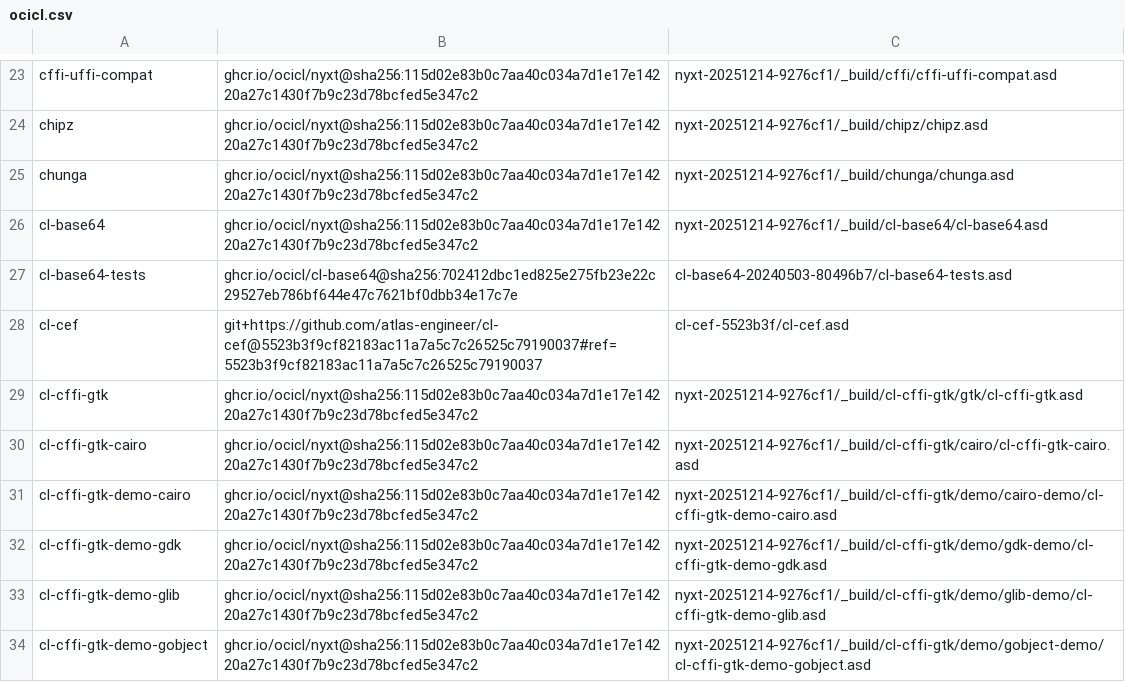
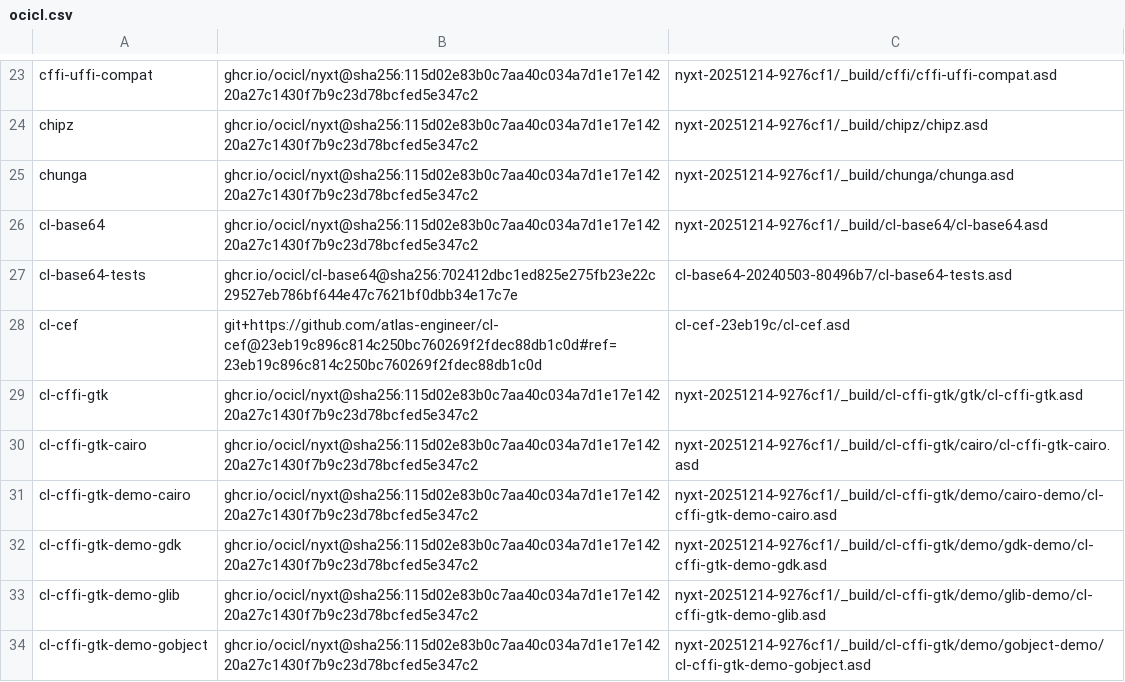
Before and after one commit to atlas-engineer/nyxt, a CSV file: ocicl.csv, drawn as a sheet; only a part is shown, gaps mark what is left out.

Commit message:
Pin cl-cef to the revision that sets the view background before a document paints.

```diff
--- a/ocicl.csv
+++ b/ocicl.csv
@@ -27,3 +27,3 @@ cl-base64, ghcr.io/ocicl/nyxt@sha256:115d02e83b0c7aa40c034a7d1e17e14220a27c1430f
 cl-base64-tests, ghcr.io/ocicl/cl-base64@sha256:702412dbc1ed825e275fb23e22c29527eb786bf644e47c7621bf0dbb34e17c7e, cl-base64-20240503-80496b7/cl-base64-tests.asd
-cl-cef, git+https://github.com/atlas-engineer/cl-cef@5523b3f9cf82183ac11a7a5c7c26525c79190037#ref=5523b3f9cf82183ac11a7a5c7c26525c79190037, cl-cef-5523b3f/cl-cef.asd
+cl-cef, git+https://github.com/atlas-engineer/cl-cef@23eb19c896c814c250bc760269f2fdec88db1c0d#ref=23eb19c896c814c250bc760269f2fdec88db1c0d, cl-cef-23eb19c/cl-cef.asd
 cl-cffi-gtk, ghcr.io/ocicl/nyxt@sha256:115d02e83b0c7aa40c034a7d1e17e14220a27c1430f7b9c23d78bcfed5e347c2, nyxt-20251214-9276cf1/_build/cl-cffi-gtk/gtk/cl-cffi-gtk.asd
```
